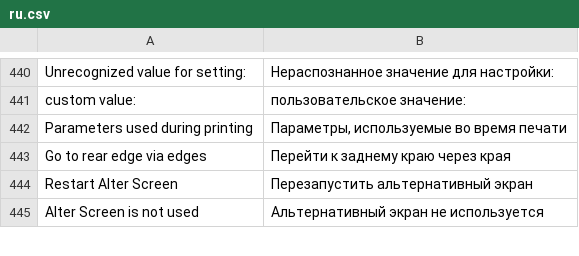
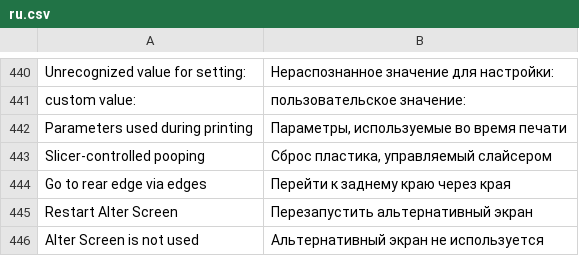
Before and after one commit to gethnet/ad5-zmod-base, a CSV file: csv/ru.csv, drawn as a sheet; only a part is shown, gaps mark what is left out; the diff names each change by its address in the sheet, - before the commit and + after, or states it on an @@ line.

```diff
--- a/csv/ru.csv
+++ b/csv/ru.csv
+row 443: Slicer-controlled pooping | Сброс пластика, управляемый слайсером
```
Also changed, not shown: csv/de.csv, csv/es.csv, 11 other files.
